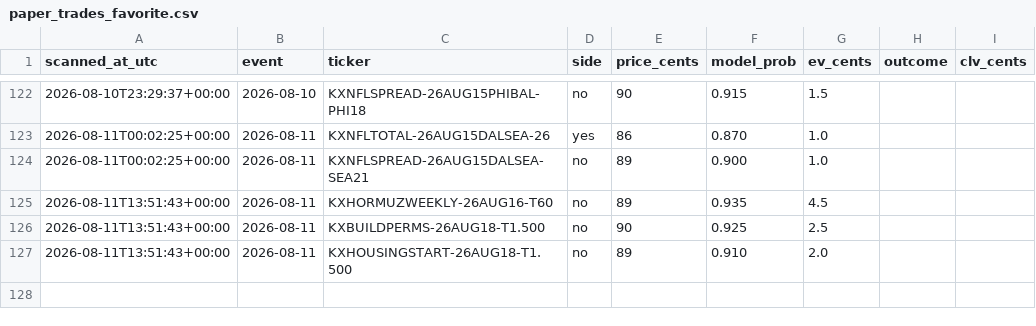
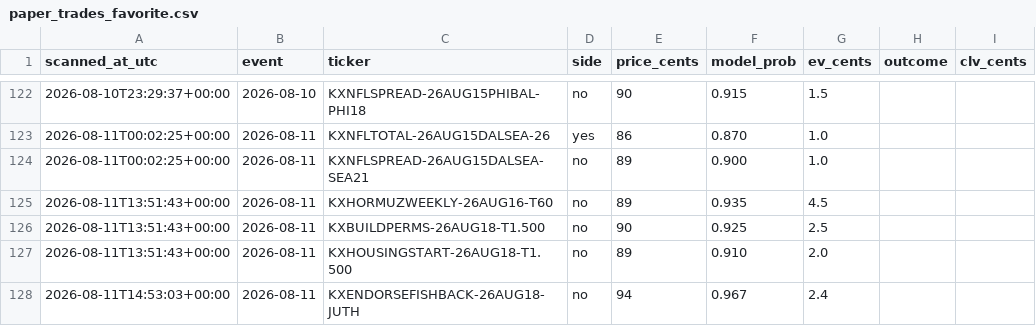
Before and after one commit to Jackhenry87/Prediction-Market-trading-bot, a CSV file: paper_trades_favorite.csv, drawn as a sheet; only a part is shown, gaps mark what is left out.

```diff
--- a/paper_trades_favorite.csv
+++ b/paper_trades_favorite.csv
@@ -127 +127,2 @@ scanned_at_utc,event,ticker,side,price_cents,model_prob,ev_cents,outcome,clv_cen
 2026-08-11T13:51:43+00:00,2026-08-11,KXHOUSINGSTART-26AUG18-T1.500,no,89,0.910,2.0,,
+2026-08-11T14:53:03+00:00,2026-08-11,KXENDORSEFISHBACK-26AUG18-JUTH,no,94,0.967,2.4,,
```
Also changed, not shown: clv_sports.csv, paper_trades_sports.csv, 3 other files.
